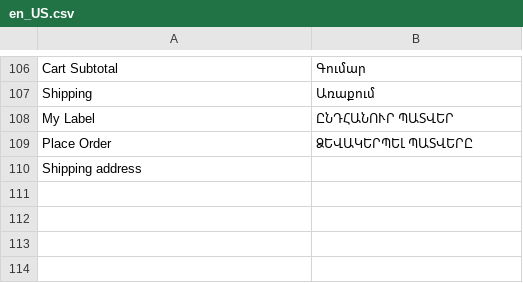
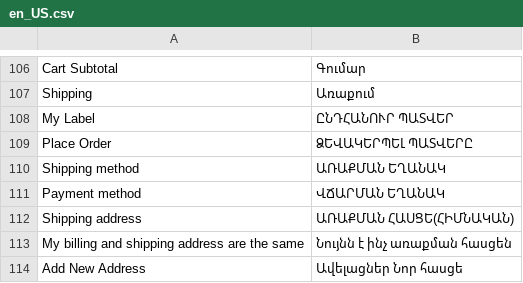
Before and after one commit to TrioAngel/magento-theme, a CSV file: app/design/frontend/Bigbox/theme/i18n/en_US.csv, drawn as a sheet; only a part is shown, gaps mark what is left out; addresses are those after the commit; the diff names each change by its address in the sheet, - before the commit and + after, or states it on an @@ line.

Commit message:
onestepcheckout design

```diff
--- a/app/design/frontend/Bigbox/theme/i18n/en_US.csv
+++ b/app/design/frontend/Bigbox/theme/i18n/en_US.csv
+row 110: Shipping method | ԱՌԱՔՄԱՆ ԵՂԱՆԱԿ
+row 111: Payment method | ՎՃԱՐՄԱՆ ԵՂԱՆԱԿ
-B112: (empty)
+B112: ԱՌԱՔՄԱՆ ՀԱՍՑԵ(ՀԻՄՆԱԿԱՆ)
+row 113: My billing and shipping address are the same | Նույնն է ինչ առաքման հասցեն
+row 114: Add New Address | Ավելացներ Նոր հասցե
```
Also changed, not shown: 6 other files.
